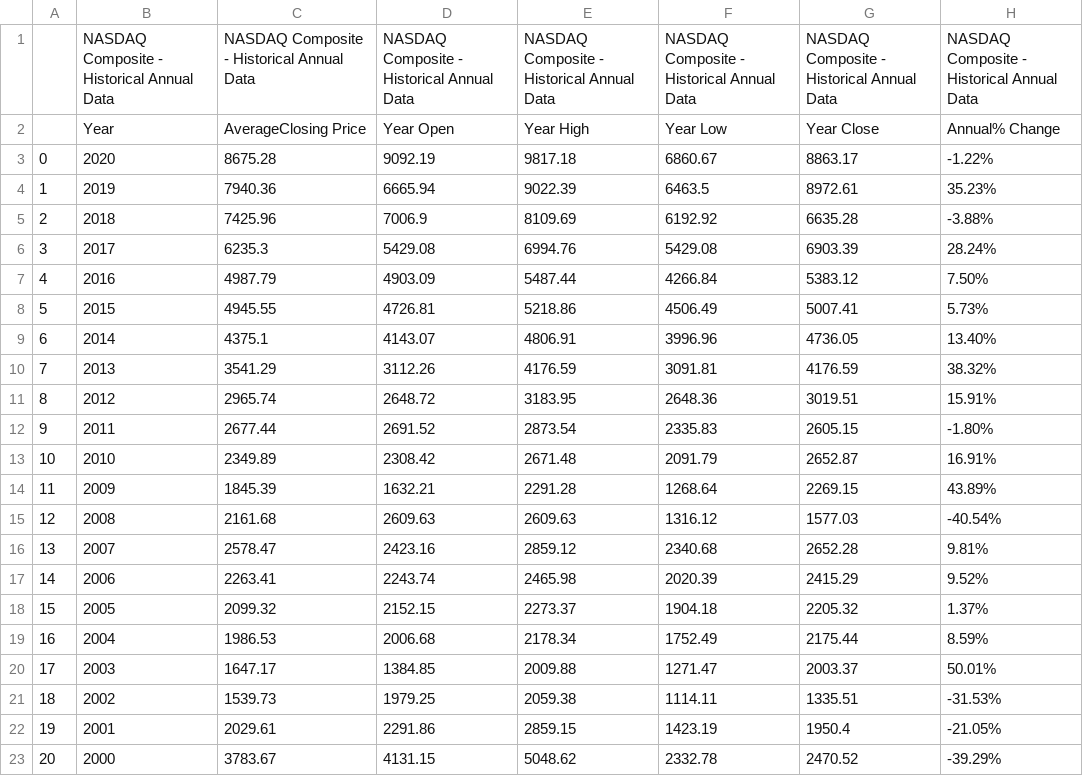
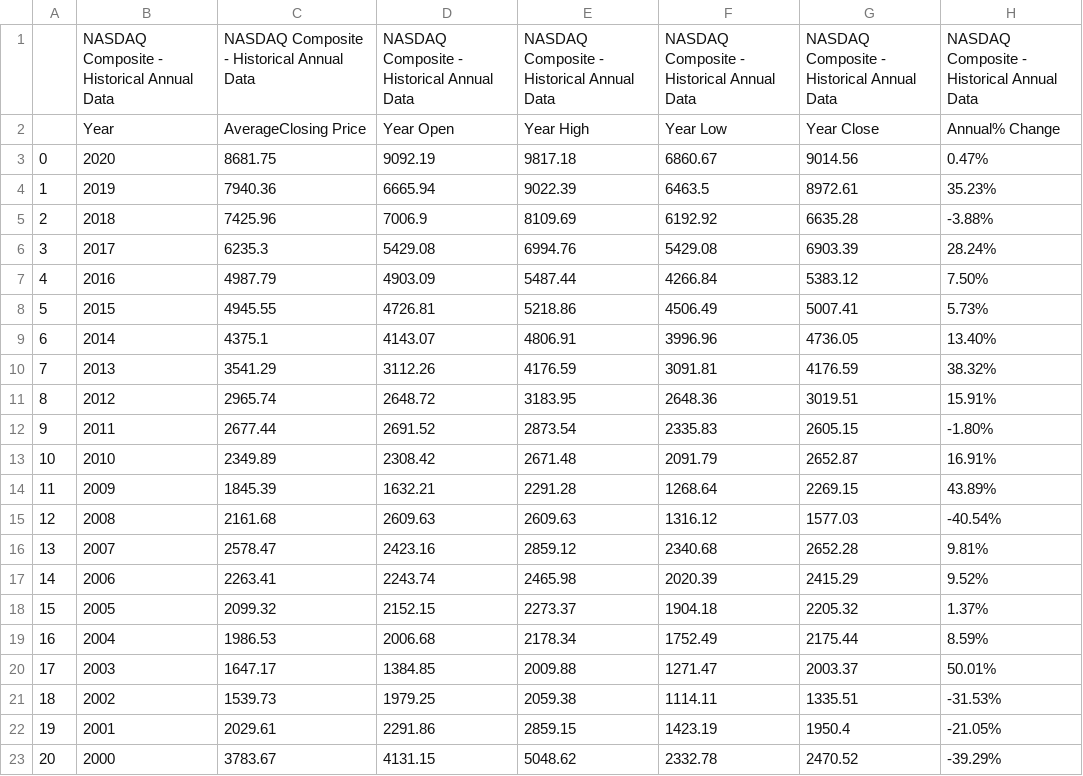
Before and after one commit to federicocestau/Capital-Markets-Challenge, a CSV file: NASDAQ_INDEX_20years.csv, drawn as a sheet.

```diff
--- a/NASDAQ_INDEX_20years.csv
+++ b/NASDAQ_INDEX_20years.csv
@@ -2,3 +2,3 @@
 ,Year,AverageClosing Price,Year Open,Year High,Year Low,Year Close,Annual% Change
-0,2020,8675.28,9092.19,9817.18,6860.67,8863.17,-1.22%
+0,2020,8681.75,9092.19,9817.18,6860.67,9014.56,0.47%
 1,2019,7940.36,6665.94,9022.39,6463.5,8972.61,35.23%
```
Also changed, not shown: DJIA_INDEX_20years.csv, S&P_INDEX_20years.csv, 4 other files.
